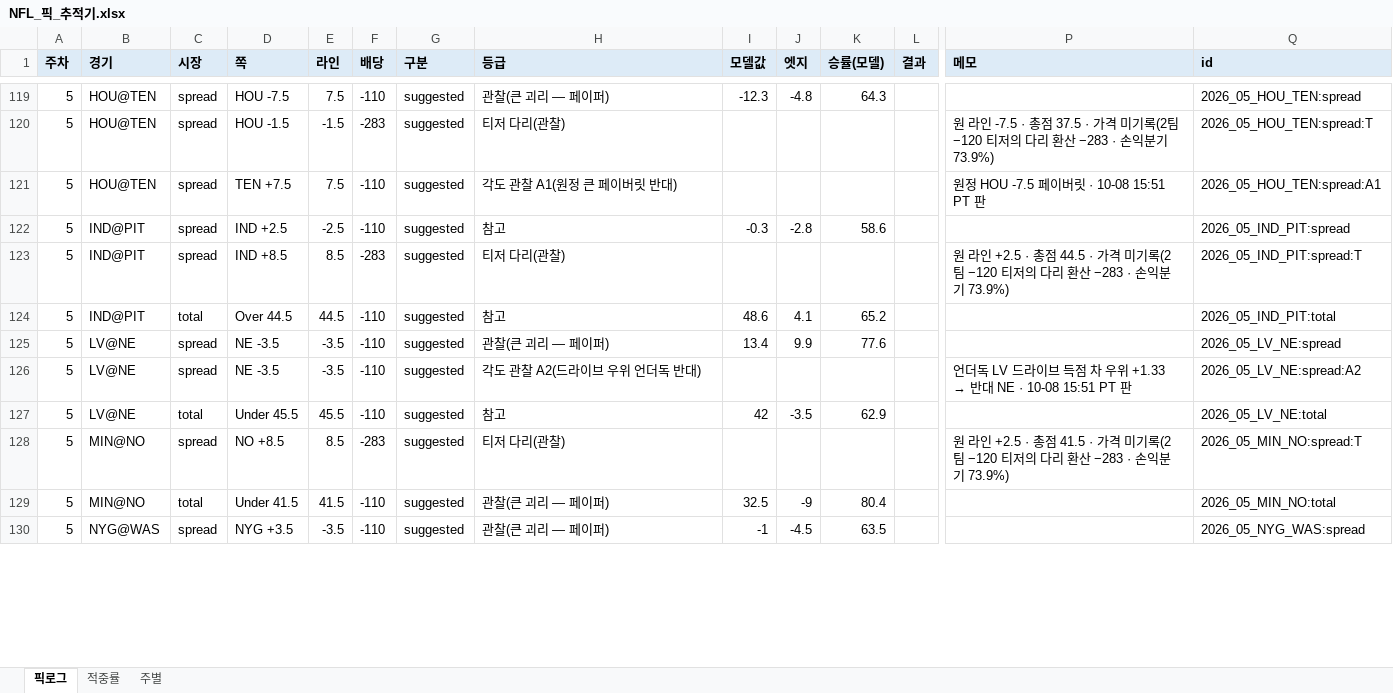
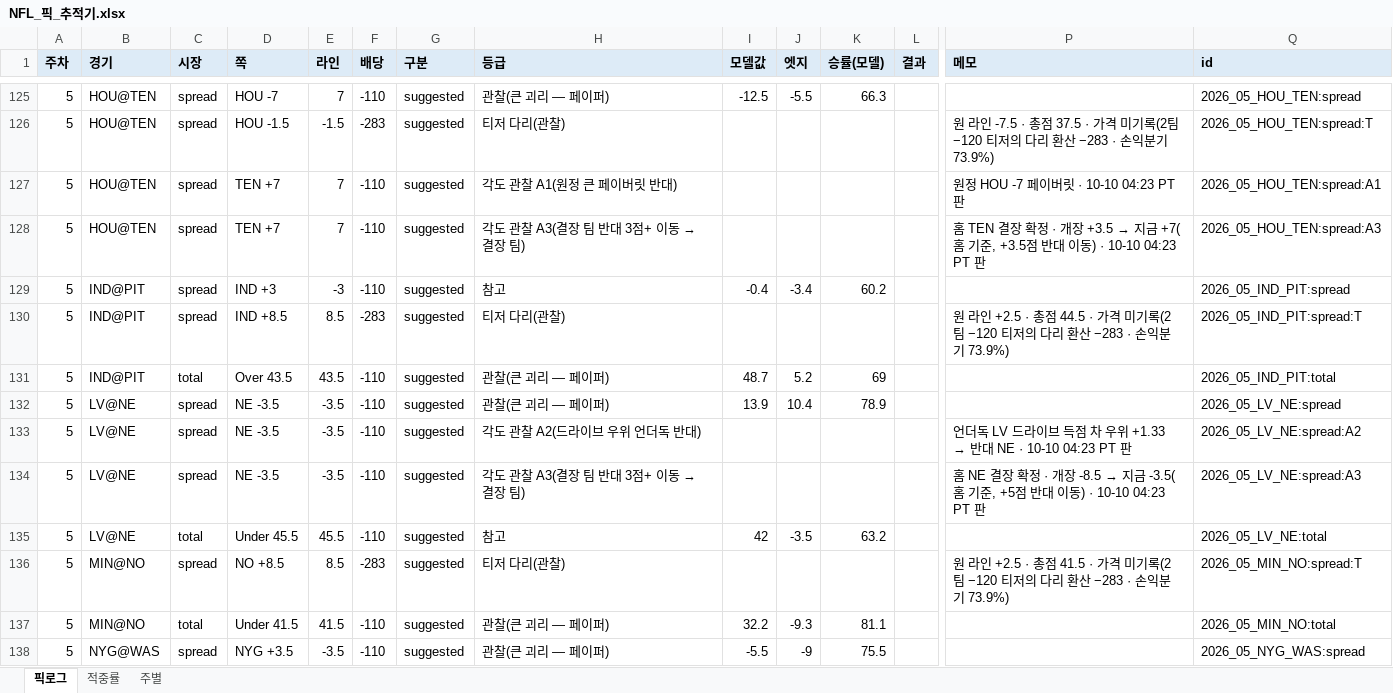
Before and after one commit to hyongdopaulyoon-sketch/hyongdopaulyoon-sketch-nfl-weekly, an Excel workbook: data/NFL_픽_추적기.xlsx, sheet 픽로그, drawn as a sheet; only a part is shown, gaps mark what is left out; values as stored, in another font and other column widths than the file's, no borders; addresses are those after the commit; rows hold the shown columns only; the diff covers the shown part only; the diff names each change by its address in the sheet, - before the commit and + after, or states it on an @@ line.

```diff
--- a/data/NFL_픽_추적기.xlsx (sheet 픽로그)
+++ b/data/NFL_픽_추적기.xlsx (sheet 픽로그)
-D125 (쪽): HOU -7.5
+D125 (쪽): HOU -7
-E125 (라인): 7.5
+E125 (라인): 7
-I125 (모델값): -12.3
+I125 (모델값): -12.5
-J125 (엣지): -4.8
+J125 (엣지): -5.5
-K125 (승률(모델)): 64.3
+K125 (승률(모델)): 66.3
-D127 (쪽): TEN +7.5
+D127 (쪽): TEN +7
-E127 (라인): 7.5
+E127 (라인): 7
-P127 (메모): 원정 HOU -7.5 페이버릿 · 10-08 15:51 PT 판
+P127 (메모): 원정 HOU -7 페이버릿 · 10-10 04:23 PT 판
+row 128: 5 | HOU@TEN | spread | TEN +7 | 7 | -110 | suggested | 각도 관찰 A3(결장 팀 반대 3점+ 이동 → 결장 팀) |  |  |  |  | 홈 TEN 결장 확정 · 개장 +3.5 → 지금 +7(홈 기준, +3.5점 반대 이동) · 10-10 04:23 PT 판 | 2026_05_HOU_TEN:spread:A3
-D129 (쪽): IND +2.5
+D129 (쪽): IND +3
-E129 (라인): -2.5
+E129 (라인): -3
-I129 (모델값): -0.3
+I129 (모델값): -0.4
-J129 (엣지): -2.8
+J129 (엣지): -3.4
-K129 (승률(모델)): 58.6
+K129 (승률(모델)): 60.2
-D131 (쪽): Over 44.5
+D131 (쪽): Over 43.5
-E131 (라인): 44.5
+E131 (라인): 43.5
-H131 (등급): 참고
+H131 (등급): 관찰(큰 괴리 — 페이퍼)
-I131 (모델값): 48.6
+I131 (모델값): 48.7
-J131 (엣지): 4.1
+J131 (엣지): 5.2
-K131 (승률(모델)): 65.2
+K131 (승률(모델)): 69
-I132 (모델값): 13.4
+I132 (모델값): 13.9
-J132 (엣지): 9.9
+J132 (엣지): 10.4
-K132 (승률(모델)): 77.6
+K132 (승률(모델)): 78.9
-P133 (메모): …대 NE · 10-08 15:51 PT 판
+P133 (메모): …대 NE · 10-10 04:23 PT 판
+row 134: 5 | LV@NE | spread | NE -3.5 | -3.5 | -110 | suggested | 각도 관찰 A3(결장 팀 반대 3점+ 이동 → 결장 팀) |  |  |  |  | 홈 NE 결장 확정 · 개장 -8.5 → 지금 -3.5(홈 기준, +5점 반대 이동) · 10-10 04:23 PT 판 | 2026_05_LV_NE:spread:A3
-K135 (승률(모델)): 62.9
+K135 (승률(모델)): 63.2
-I137 (모델값): 32.5
+I137 (모델값): 32.2
-J137 (엣지): -9
+J137 (엣지): -9.3
-K137 (승률(모델)): 80.4
+K137 (승률(모델)): 81.1
-I138 (모델값): -1
+I138 (모델값): -5.5
-J138 (엣지): -4.5
+J138 (엣지): -9
-K138 (승률(모델)): 63.5
+K138 (승률(모델)): 75.5
```
Also changed, not shown: 8 added rows, 1 removed row and 48 edited cells elsewhere in this sheet, sheet 적중률, 7 other files.
